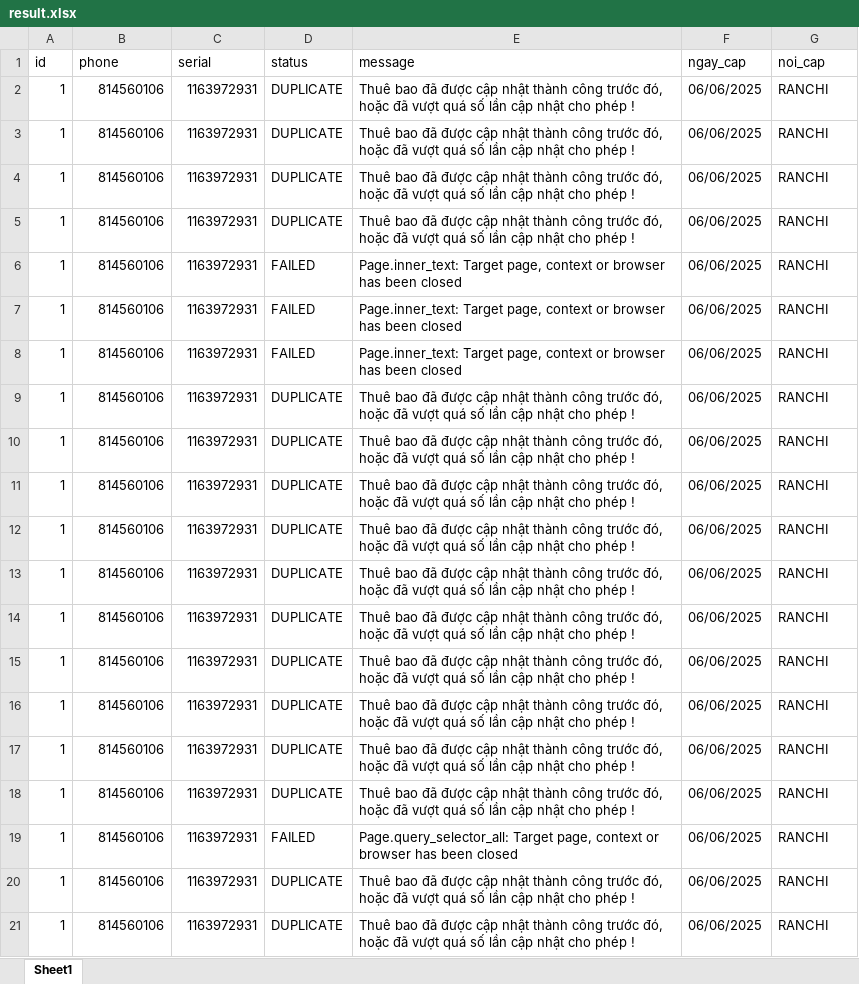
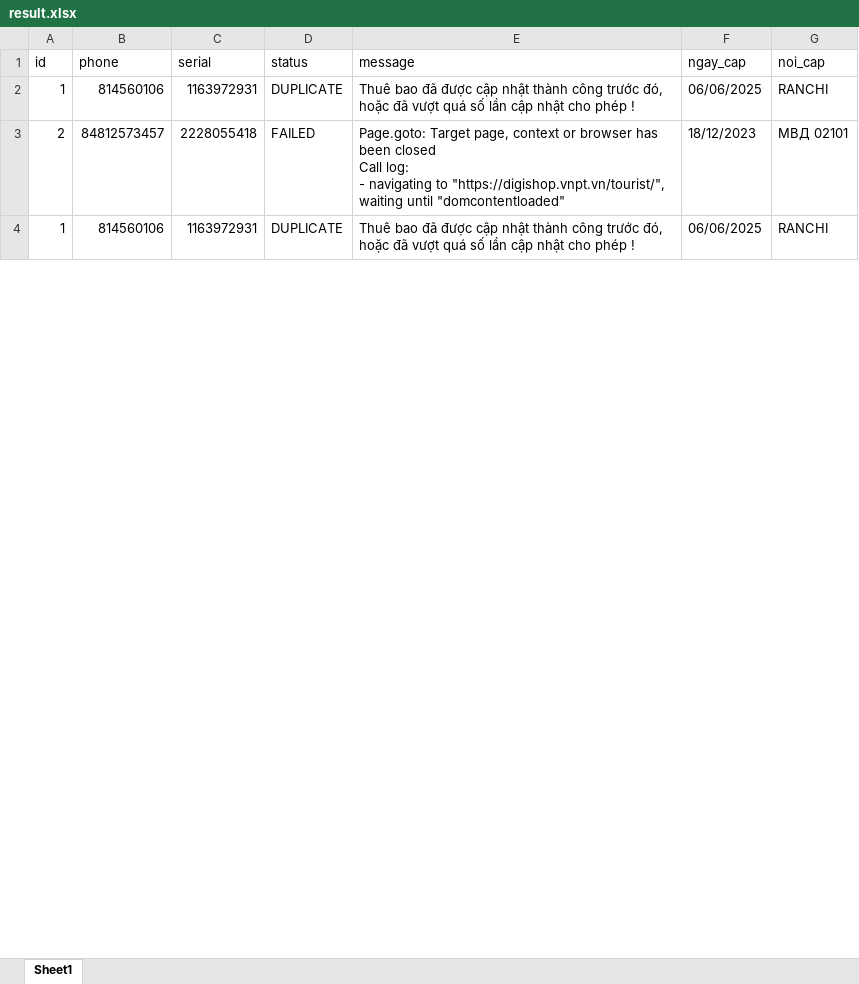
Before and after one commit to kongnenhaaa/tool, an Excel workbook: data/result.xlsx, sheet Sheet1, drawn as a sheet; only a part is shown; values as stored, in another font and other column widths than the file's, no borders; removed rows and columns are numbered as before the commit, all else as after; ↵ is a line break in a cell; the diff covers the shown part only; the diff names each change by its address in the sheet, - before the commit and + after, or states it on an @@ line.

```diff
--- a/data/result.xlsx (sheet Sheet1)
+++ b/data/result.xlsx (sheet Sheet1)
+row 3: 2 | 84812573457 | 2228055418 | FAILED | Page.goto: Target page, context or browser has been closed ↵ Call log: ↵ - navigating to "https://digishop.vnpt.vn/tourist/", waiting until "domcontentloaded" | 18/12/2023 | МВД 02101
-row 4: 1 | 814560106 | 1163972931 | DUPLICATE | Thuê bao đã được cập nhật thành công trước đó, hoặc đã vượt quá số lần cập nhật cho phép ! | 06/06/2025 | RANCHI
-row 5: 1 | 814560106 | 1163972931 | DUPLICATE | Thuê bao đã được cập nhật thành công trước đó, hoặc đã vượt quá số lần cập nhật cho phép ! | 06/06/2025 | RANCHI
-row 6: 1 | 814560106 | 1163972931 | FAILED | Page.inner_text: Target page, context or browser has been closed | 06/06/2025 | RANCHI
-row 7: 1 | 814560106 | 1163972931 | FAILED | Page.inner_text: Target page, context or browser has been closed | 06/06/2025 | RANCHI
-row 8: 1 | 814560106 | 1163972931 | FAILED | Page.inner_text: Target page, context or browser has been closed | 06/06/2025 | RANCHI
-row 9: 1 | 814560106 | 1163972931 | DUPLICATE | Thuê bao đã được cập nhật thành công trước đó, hoặc đã vượt quá số lần cập nhật cho phép ! | 06/06/2025 | RANCHI
-row 10: 1 | 814560106 | 1163972931 | DUPLICATE | Thuê bao đã được cập nhật thành công trước đó, hoặc đã vượt quá số lần cập nhật cho phép ! | 06/06/2025 | RANCHI
-row 11: 1 | 814560106 | 1163972931 | DUPLICATE | Thuê bao đã được cập nhật thành công trước đó, hoặc đã vượt quá số lần cập nhật cho phép ! | 06/06/2025 | RANCHI
-row 12: 1 | 814560106 | 1163972931 | DUPLICATE | Thuê bao đã được cập nhật thành công trước đó, hoặc đã vượt quá số lần cập nhật cho phép ! | 06/06/2025 | RANCHI
-row 13: 1 | 814560106 | 1163972931 | DUPLICATE | Thuê bao đã được cập nhật thành công trước đó, hoặc đã vượt quá số lần cập nhật cho phép ! | 06/06/2025 | RANCHI
-row 14: 1 | 814560106 | 1163972931 | DUPLICATE | Thuê bao đã được cập nhật thành công trước đó, hoặc đã vượt quá số lần cập nhật cho phép ! | 06/06/2025 | RANCHI
-row 15: 1 | 814560106 | 1163972931 | DUPLICATE | Thuê bao đã được cập nhật thành công trước đó, hoặc đã vượt quá số lần cập nhật cho phép ! | 06/06/2025 | RANCHI
-row 16: 1 | 814560106 | 1163972931 | DUPLICATE | Thuê bao đã được cập nhật thành công trước đó, hoặc đã vượt quá số lần cập nhật cho phép ! | 06/06/2025 | RANCHI
-row 17: 1 | 814560106 | 1163972931 | DUPLICATE | Thuê bao đã được cập nhật thành công trước đó, hoặc đã vượt quá số lần cập nhật cho phép ! | 06/06/2025 | RANCHI
-row 18: 1 | 814560106 | 1163972931 | DUPLICATE | Thuê bao đã được cập nhật thành công trước đó, hoặc đã vượt quá số lần cập nhật cho phép ! | 06/06/2025 | RANCHI
-row 19: 1 | 814560106 | 1163972931 | FAILED | Page.query_selector_all: Target page, context or browser has been closed | 06/06/2025 | RANCHI
-row 20: 1 | 814560106 | 1163972931 | DUPLICATE | Thuê bao đã được cập nhật thành công trước đó, hoặc đã vượt quá số lần cập nhật cho phép ! | 06/06/2025 | RANCHI
-row 21: 1 | 814560106 | 1163972931 | DUPLICATE | Thuê bao đã được cập nhật thành công trước đó, hoặc đã vượt quá số lần cập nhật cho phép ! | 06/06/2025 | RANCHI
```
Also changed, not shown: 117 removed rows and 2 edited cells elsewhere in this sheet, 3 other files.
